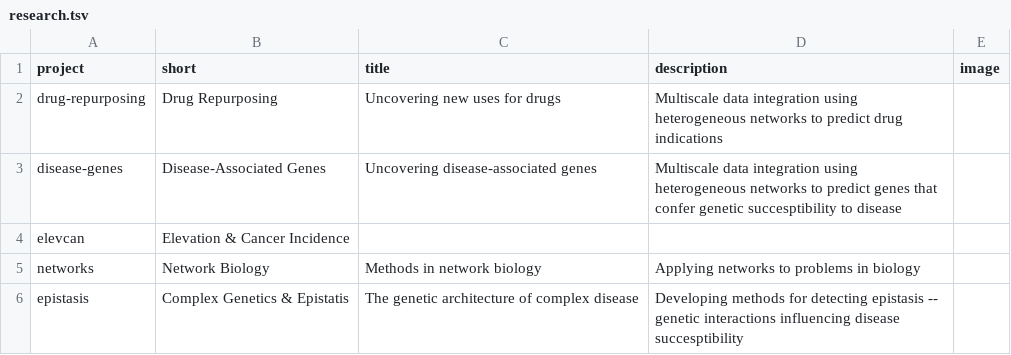
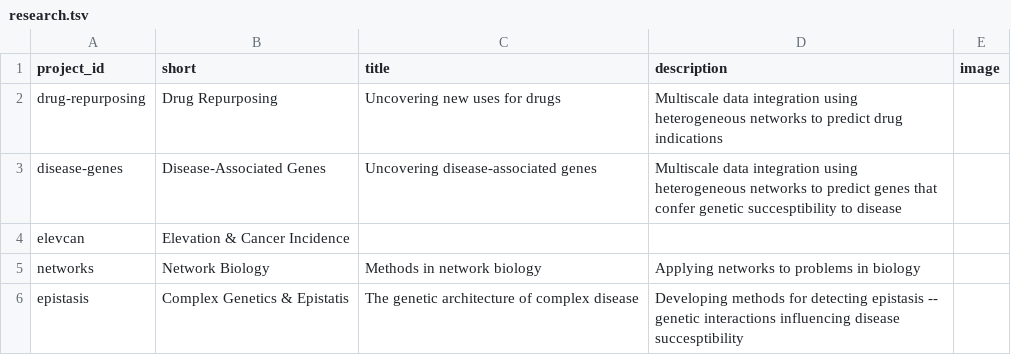
Before and after one commit to dhimmel/dhimmel.com, a TSV file: data/research.tsv, drawn as a sheet.

```diff
--- a/data/research.tsv
+++ b/data/research.tsv
@@ -1,2 +1,2 @@
-project	short	title	description	image
+project_id	short	title	description	image
 drug-repurposing	Drug Repurposing	Uncovering new uses for drugs	Multiscale data integration using heterogeneous networks to predict drug indications	
```
Also changed, not shown: data/research-cards.tsv, 9 other files.
